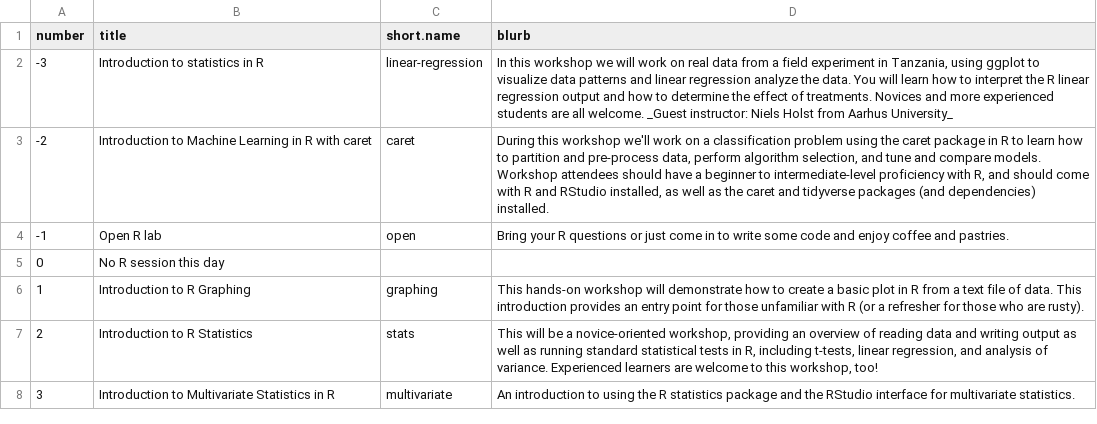
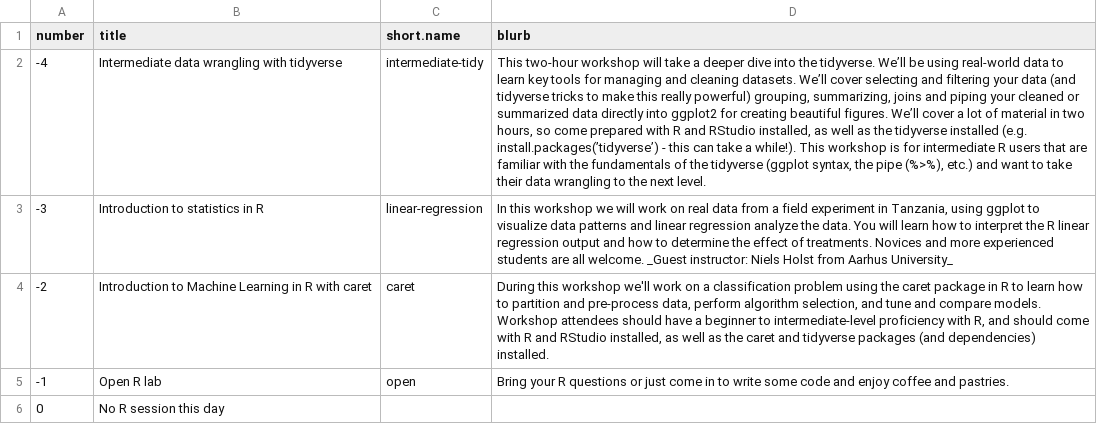
Before and after one commit to jcoliver/learn-r, a CSV file: dev-scripts/lesson-info.csv, drawn as a sheet; only a part is shown; the shorter side is filled out with more unchanged rows; the diff names each change by its address in the sheet, - before the commit and + after, or states it on an @@ line.

```diff
--- a/dev-scripts/lesson-info.csv
+++ b/dev-scripts/lesson-info.csv
+row 2: -4 | Intermediate data wrangling with tidyverse | intermediate-tidy | This two-hour workshop will take a deeper dive into the tidyverse. We’ll be using real-world data to learn key tools for managing and cleaning datasets. We’ll cover selecting and filtering your data (and tidyverse tricks to make this really powerful) grouping, summarizing, joins and piping your cleaned or summarized data directly into ggplot2 for creating beautiful figures. We’ll cover a lot of material in two hours, so come prepared with R and RStudio installed, as well as the tidyverse installed (e.g. install.packages(’tidyverse’) - this can take a while!). This workshop is for intermediate R users that are familiar with the fundamentals of the tidyverse (ggplot syntax, the pipe (%>%), etc.) and want to take their data wrangling to the next level.
```
Also changed, not shown: 2 other files.
